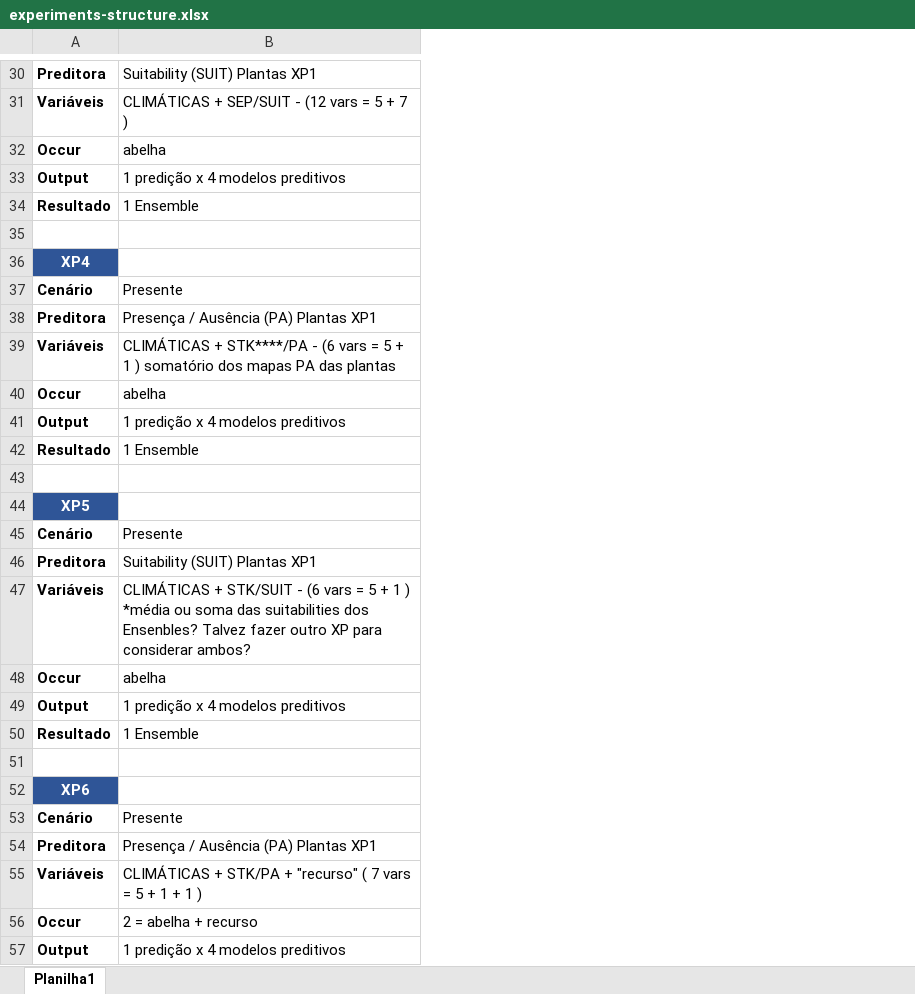
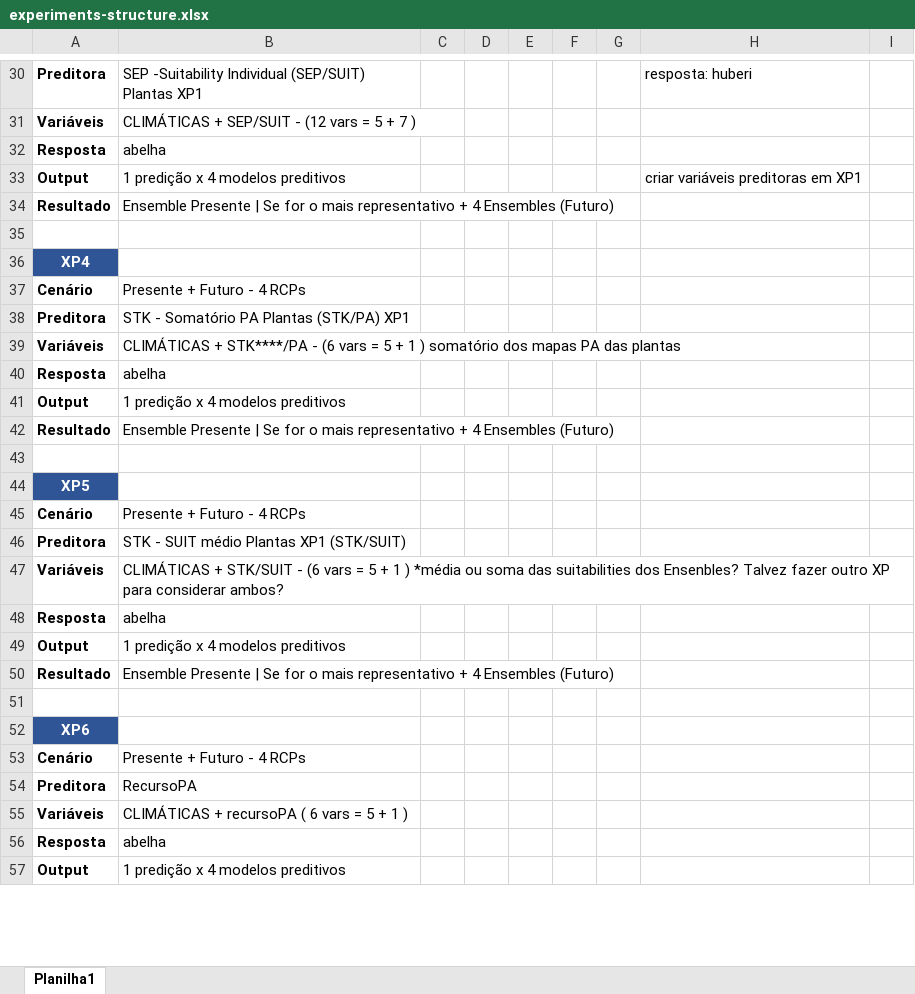
Before and after one commit to miltonmta/huberi, an Excel workbook: experiments-structure.xlsx, sheet Planilha1, drawn as a sheet; only a part is shown, gaps mark what is left out; values as stored, in another font and other column widths than the file's, no borders; removed rows and columns are numbered as before the commit, all else as after; the diff covers the shown part only; the diff names each change by its address in the sheet, - before the commit and + after, or states it on an @@ line.

```diff
--- a/experiments-structure.xlsx (sheet Planilha1)
+++ b/experiments-structure.xlsx (sheet Planilha1)
+column C, empty
+column D, empty
+column E, empty
+column F, empty
+column G, empty
+column H, rows 30-33: resposta: huberi |  |  | criar variáveis preditoras em XP1
+column I, empty
-B30: Suitability (SUIT) Plantas XP1
+B30: SEP -Suitability Individual (SEP/SUIT) Plantas XP1
-A32: Occur
+A32: Resposta
-B34: 1 Ensemble
+B34: Ensemble Presente | Se for o mais representativo + 4 Ensembles (Futuro)
-B37: Presente
+B37: Presente + Futuro - 4 RCPs
-B38: Presença / Ausência (PA) Plantas XP1
+B38: STK - Somatório PA Plantas (STK/PA) XP1
-A40: Occur
+A40: Resposta
-B42: 1 Ensemble
+B42: Ensemble Presente | Se for o mais representativo + 4 Ensembles (Futuro)
-B45: Presente
+B45: Presente + Futuro - 4 RCPs
-B46: Suitability (SUIT) Plantas XP1
+B46: STK - SUIT médio Plantas XP1 (STK/SUIT)
-A48: Occur
+A48: Resposta
-B50: 1 Ensemble
+B50: Ensemble Presente | Se for o mais representativo + 4 Ensembles (Futuro)
-B53: Presente
+B53: Presente + Futuro - 4 RCPs
-B54: Presença / Ausência (PA) Plantas XP1
+B54: RecursoPA
-B55: CLIMÁTICAS + STK/PA + "recurso" ( 7 vars = 5 + 1 + 1…
+B55: CLIMÁTICAS + recursoPA ( 6 vars = 5 + 1…
-row 56: Occur | 2 = abelha + recurso
+row 56: Resposta | abelha
```
Also changed, not shown: 2 added rows, 10 removed rows, 18 edited cells and cell formats elsewhere in this sheet.
